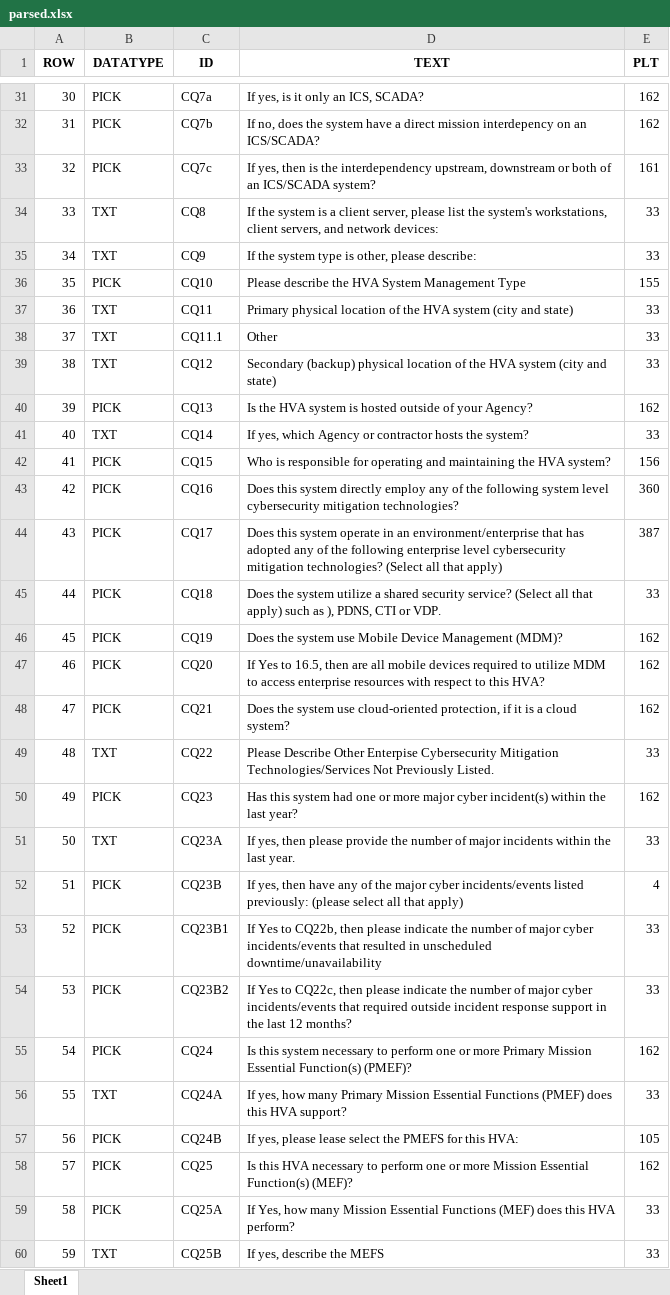
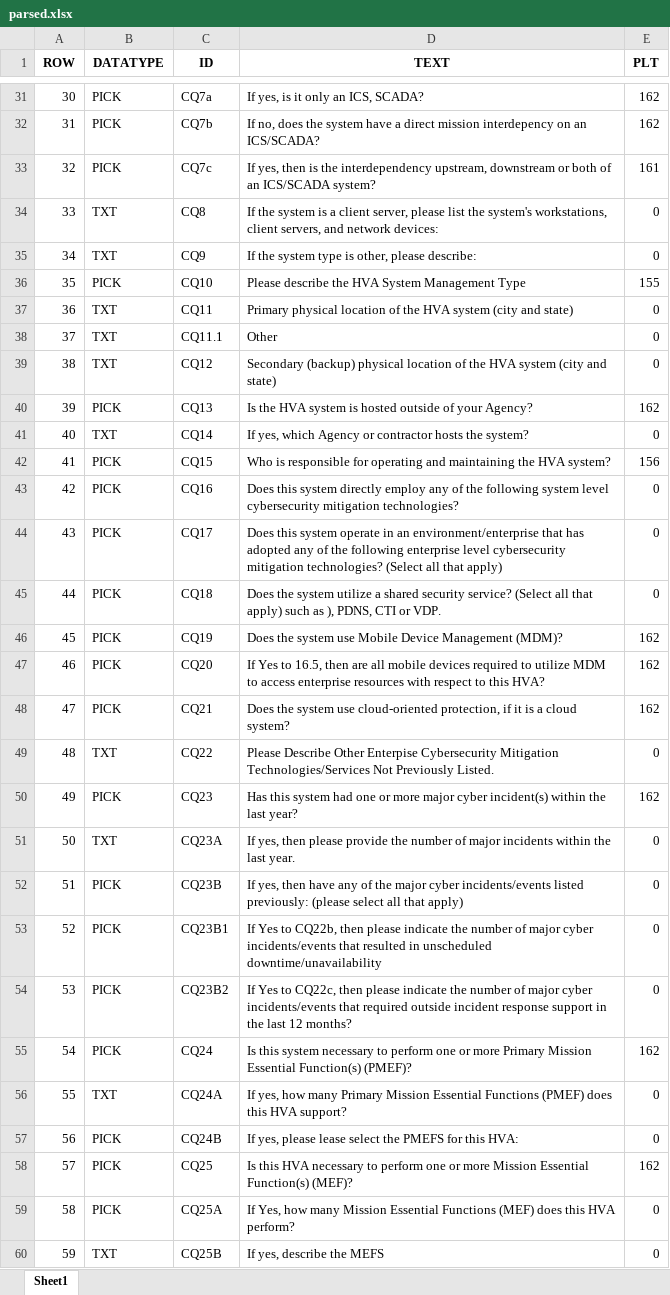
Before and after one commit to tmnkopp/PythonAutomation, an Excel workbook: CodeGenerators/out/parsed.xlsx, sheet Sheet1, drawn as a sheet; only a part is shown, gaps mark what is left out; values as stored, in another font and other column widths than the file's, no borders; the diff covers the shown part only; the diff names each change by its address in the sheet, - before the commit and + after, or states it on an @@ line.

```diff
--- a/CodeGenerators/out/parsed.xlsx (sheet Sheet1)
+++ b/CodeGenerators/out/parsed.xlsx (sheet Sheet1)
-E34:E35 (PLT): 33
+E34:E35 (PLT): 0
-E37:E39 (PLT): 33
+E37:E39 (PLT): 0
-E41 (PLT): 33
+E41 (PLT): 0
-E43 (PLT): 360
+E43 (PLT): 0
-E44 (PLT): 387
+E44 (PLT): 0
-E45 (PLT): 33
+E45 (PLT): 0
-E49 (PLT): 33
+E49 (PLT): 0
-E51 (PLT): 33
+E51 (PLT): 0
-E52 (PLT): 4
+E52 (PLT): 0
-E53:E54 (PLT): 33
+E53:E54 (PLT): 0
-E56 (PLT): 33
+E56 (PLT): 0
-E57 (PLT): 105
+E57 (PLT): 0
-E59:E60 (PLT): 33
+E59:E60 (PLT): 0
```
Also changed, not shown: 22 edited cells elsewhere in this sheet, 4 other files.
